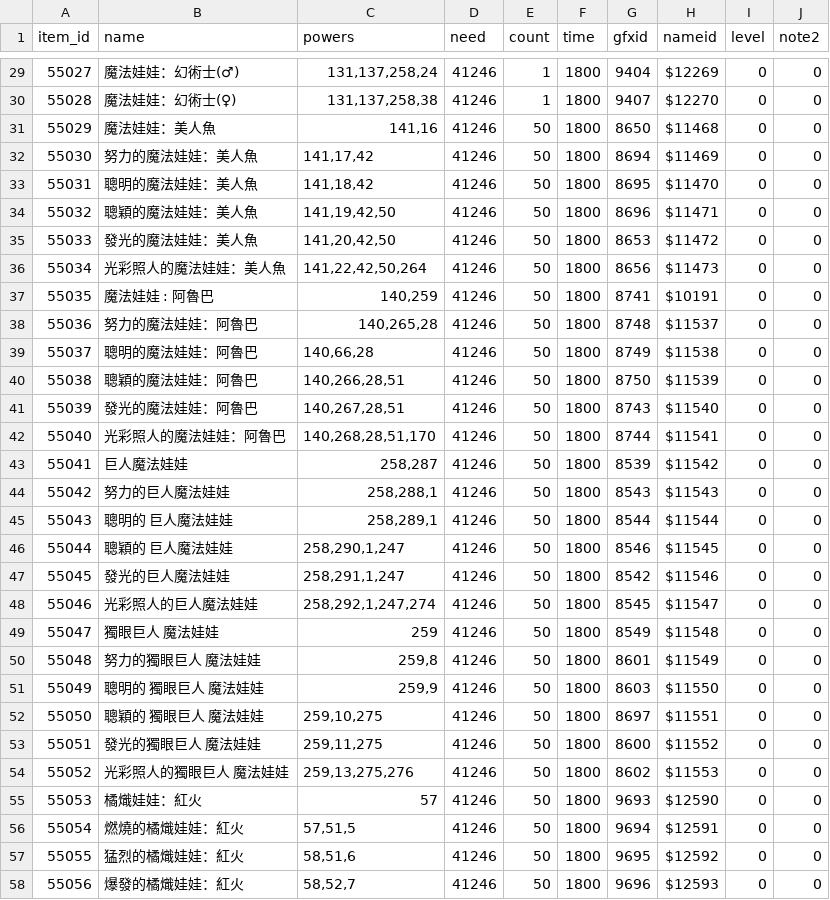
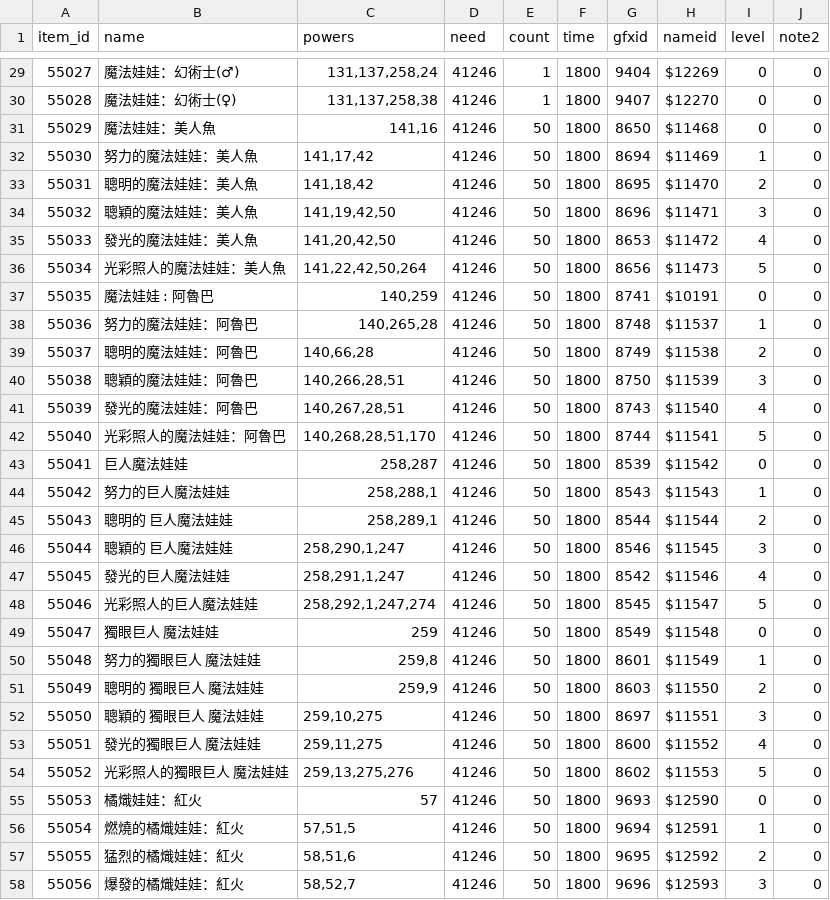
Before and after one commit to Bond901/LoD, a CSV file: data/csv/doll_type.csv, drawn as a sheet; only a part is shown, gaps mark what is left out; the diff covers the shown part only.

Commit message:
reload2
doll_type.csv

```diff
--- a/data/csv/doll_type.csv
+++ b/data/csv/doll_type.csv
@@ -31,28 +31,28 @@
 "55029","魔法娃娃：美人魚  ","141,16","41246","50","1800","8650","$11468","0","0"
-"55030","努力的魔法娃娃：美人魚  ","141,17,42","41246","50","1800","8694","$11469","0","0"
-"55031","聰明的魔法娃娃：美人魚  ","141,18,42","41246","50","1800","8695","$11470","0","0"
-"55032","聰穎的魔法娃娃：美人魚  ","141,19,42,50","41246","50","1800","8696","$11471","0","0"
-"55033","發光的魔法娃娃：美人魚  ","141,20,42,50","41246","50","1800","8653","$11472","0","0"
-"55034","光彩照人的魔法娃娃：美人魚  ","141,22,42,50,264","41246","50","1800","8656","$11473","0","0"
+"55030","努力的魔法娃娃：美人魚  ","141,17,42","41246","50","1800","8694","$11469","1","0"
+"55031","聰明的魔法娃娃：美人魚  ","141,18,42","41246","50","1800","8695","$11470","2","0"
+"55032","聰穎的魔法娃娃：美人魚  ","141,19,42,50","41246","50","1800","8696","$11471","3","0"
+"55033","發光的魔法娃娃：美人魚  ","141,20,42,50","41246","50","1800","8653","$11472","4","0"
+"55034","光彩照人的魔法娃娃：美人魚  ","141,22,42,50,264","41246","50","1800","8656","$11473","5","0"
 "55035","魔法娃娃 : 阿魯巴  ","140,259","41246","50","1800","8741","$10191","0","0"
-"55036","努力的魔法娃娃：阿魯巴","140,265,28","41246","50","1800","8748","$11537","0","0"
-"55037","聰明的魔法娃娃：阿魯巴","140,66,28","41246","50","1800","8749","$11538","0","0"
-"55038","聰穎的魔法娃娃：阿魯巴","140,266,28,51","41246","50","1800","8750","$11539","0","0"
-"55039","發光的魔法娃娃：阿魯巴","140,267,28,51","41246","50","1800","8743","$11540","0","0"
-"55040","光彩照人的魔法娃娃：阿魯巴","140,268,28,51,170","41246","50","1800","8744","$11541","0","0"
+"55036","努力的魔法娃娃：阿魯巴","140,265,28","41246","50","1800","8748","$11537","1","0"
+"55037","聰明的魔法娃娃：阿魯巴","140,66,28","41246","50","1800","8749","$11538","2","0"
+"55038","聰穎的魔法娃娃：阿魯巴","140,266,28,51","41246","50","1800","8750","$11539","3","0"
+"55039","發光的魔法娃娃：阿魯巴","140,267,28,51","41246","50","1800","8743","$11540","4","0"
+"55040","光彩照人的魔法娃娃：阿魯巴","140,268,28,51,170","41246","50","1800","8744","$11541","5","0"
 "55041","巨人魔法娃娃  ","258,287","41246","50","1800","8539","$11542","0","0"
-"55042","努力的巨人魔法娃娃  ","258,288,1","41246","50","1800","8543","$11543","0","0"
-"55043","聰明的 巨人魔法娃娃  ","258,289,1","41246","50","1800","8544","$11544","0","0"
-"55044","聰穎的 巨人魔法娃娃  ","258,290,1,247","41246","50","1800","8546","$11545","0","0"
-"55045","發光的巨人魔法娃娃  ","258,291,1,247","41246","50","1800","8542","$11546","0","0"
-"55046","光彩照人的巨人魔法娃娃  ","258,292,1,247,274","41246","50","1800","8545","$11547","0","0"
+"55042","努力的巨人魔法娃娃  ","258,288,1","41246","50","1800","8543","$11543","1","0"
+"55043","聰明的 巨人魔法娃娃  ","258,289,1","41246","50","1800","8544","$11544","2","0"
+"55044","聰穎的 巨人魔法娃娃  ","258,290,1,247","41246","50","1800","8546","$11545","3","0"
+"55045","發光的巨人魔法娃娃  ","258,291,1,247","41246","50","1800","8542","$11546","4","0"
+"55046","光彩照人的巨人魔法娃娃  ","258,292,1,247,274","41246","50","1800","8545","$11547","5","0"
 "55047","獨眼巨人 魔法娃娃  ","259","41246","50","1800","8549","$11548","0","0"
-"55048","努力的獨眼巨人 魔法娃娃  ","259,8","41246","50","1800","8601","$11549","0","0"
-"55049","聰明的 獨眼巨人 魔法娃娃  ","259,9","41246","50","1800","8603","$11550","0","0"
-"55050","聰穎的 獨眼巨人 魔法娃娃  ","259,10,275","41246","50","1800","8697","$11551","0","0"
-"55051","發光的獨眼巨人 魔法娃娃  ","259,11,275","41246","50","1800","8600","$11552","0","0"
-"55052","光彩照人的獨眼巨人 魔法娃娃  ","259,13,275,276","41246","50","1800","8602","$11553","0","0"
+"55048","努力的獨眼巨人 魔法娃娃  ","259,8","41246","50","1800","8601","$11549","1","0"
+"55049","聰明的 獨眼巨人 魔法娃娃  ","259,9","41246","50","1800","8603","$11550","2","0"
+"55050","聰穎的 獨眼巨人 魔法娃娃  ","259,10,275","41246","50","1800","8697","$11551","3","0"
+"55051","發光的獨眼巨人 魔法娃娃  ","259,11,275","41246","50","1800","8600","$11552","4","0"
+"55052","光彩照人的獨眼巨人 魔法娃娃  ","259,13,275,276","41246","50","1800","8602","$11553","5","0"
 "55053","橘熾娃娃：紅火","57","41246","50","1800","9693","$12590","0","0"
-"55054","燃燒的橘熾娃娃：紅火","57,51,5","41246","50","1800","9694","$12591","0","0"
-"55055","猛烈的橘熾娃娃：紅火","58,51,6","41246","50","1800","9695","$12592","0","0"
-"55056","爆發的橘熾娃娃：紅火","58,52,7","41246","50","1800","9696","$12593","0","0"
+"55054","燃燒的橘熾娃娃：紅火","57,51,5","41246","50","1800","9694","$12591","1","0"
+"55055","猛烈的橘熾娃娃：紅火","58,51,6","41246","50","1800","9695","$12592","2","0"
+"55056","爆發的橘熾娃娃：紅火","58,52,7","41246","50","1800","9696","$12593","3","0"
```
Also changed, not shown: 30 edited cells elsewhere in this file.
